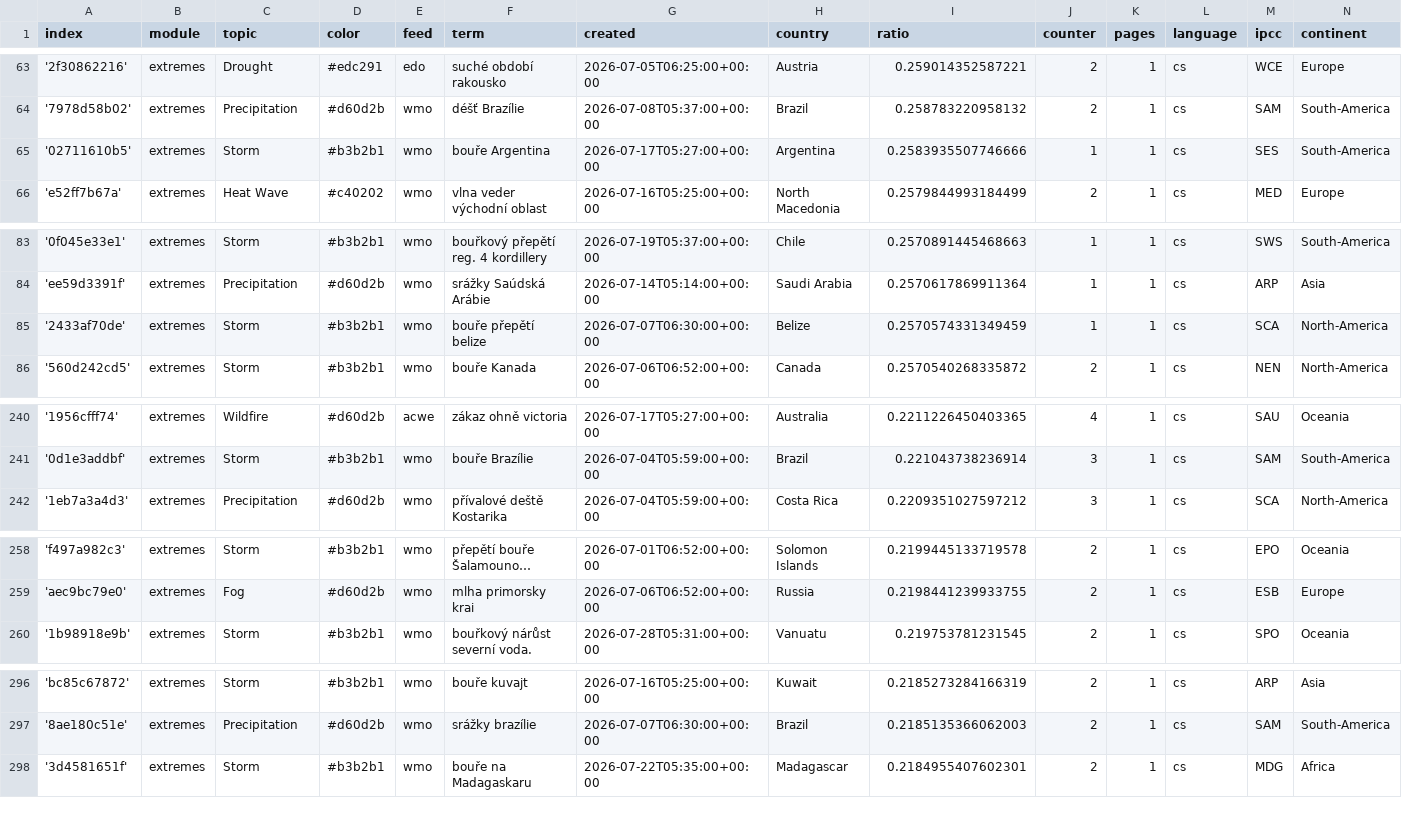
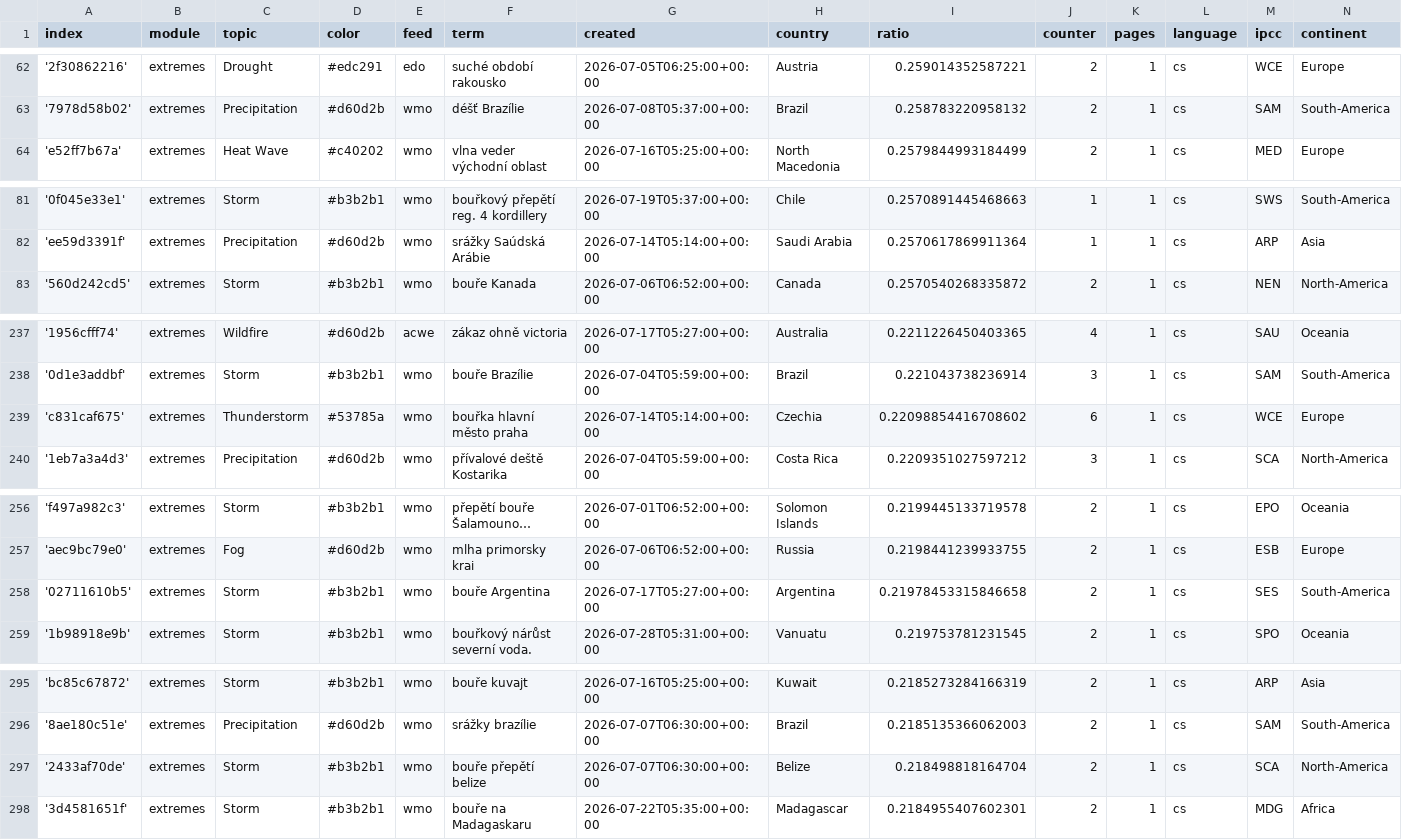
Before and after one commit to Leoniews/czechExtremes, a CSV file: terms.csv, drawn as a sheet; only a part is shown, gaps mark what is left out; long unchanged cells end in …; removed rows and columns are numbered as before the commit, all else as after; the diff covers the shown part only; the diff names each change by its address in the sheet, - before the commit and + after, or states it on an @@ line.

```diff
--- a/terms.csv
+++ b/terms.csv
-row 65: '02711610b5' | extremes | Storm | #b3b2b1 | wmo | bouře Argentina | 2026-07-17T05:27:00+00:00 | Argentina | 0.2583935507746666 | 1 | 1 | cs | SES | South-America
-row 85: '2433af70de' | extremes | Storm | #b3b2b1 | wmo | bouře přepětí belize | 2026-07-07T06:30:00+00:00 | Belize | 0.2570574331349459 | 1 | 1 | cs | SCA | North-America
+row 239: 'c831caf675' | extremes | Thunderstorm | #53785a | wmo | bouřka hlavní město praha | 2026-07-14T05:14:00+00:00 | Czechia | 0.22098854416708602 | 6 | 1 | cs | WCE | Europe
+row 258: '02711610b5' | extremes | Storm | #b3b2b1 | wmo | bouře Argentina | 2026-07-17T05:27:00+00:00 | Argentina | 0.21978453315846658 | 2 | 1 | cs | SES | South-America
+row 297: '2433af70de' | extremes | Storm | #b3b2b1 | wmo | bouře přepětí belize | 2026-07-07T06:30:00+00:00 | Belize | 0.218498818164704 | 2 | 1 | cs | SCA | North-America
```
Also changed, not shown: 4 added rows, 5 removed rows and 4 edited cells elsewhere in this file.
